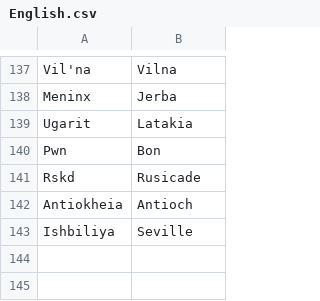
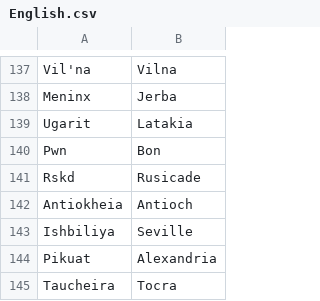
Before and after one commit to proompter-deluxe/Dawn-of-Civilization, a CSV file: Assets/Maps/Translations/English.csv, drawn as a sheet; only a part is shown, gaps mark what is left out; the diff names each change by its address in the sheet, - before the commit and + after, or states it on an @@ line.

```diff
--- a/Assets/Maps/Translations/English.csv
+++ b/Assets/Maps/Translations/English.csv
+row 144: Pikuat | Alexandria
+row 145: Taucheira | Tocra
```
Also changed, not shown: Assets/Maps/Translations/French.csv, Assets/Maps/Translations/German.csv, 2 other files.
